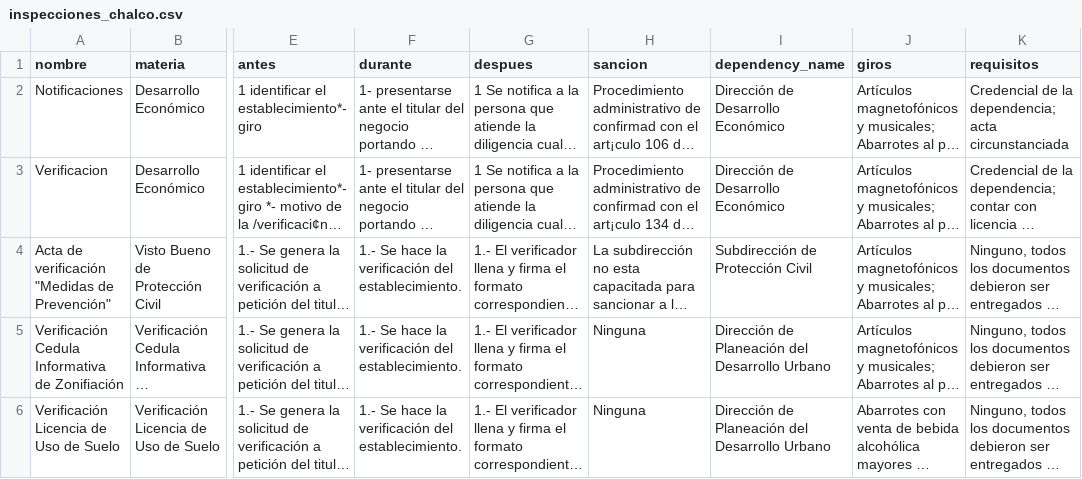
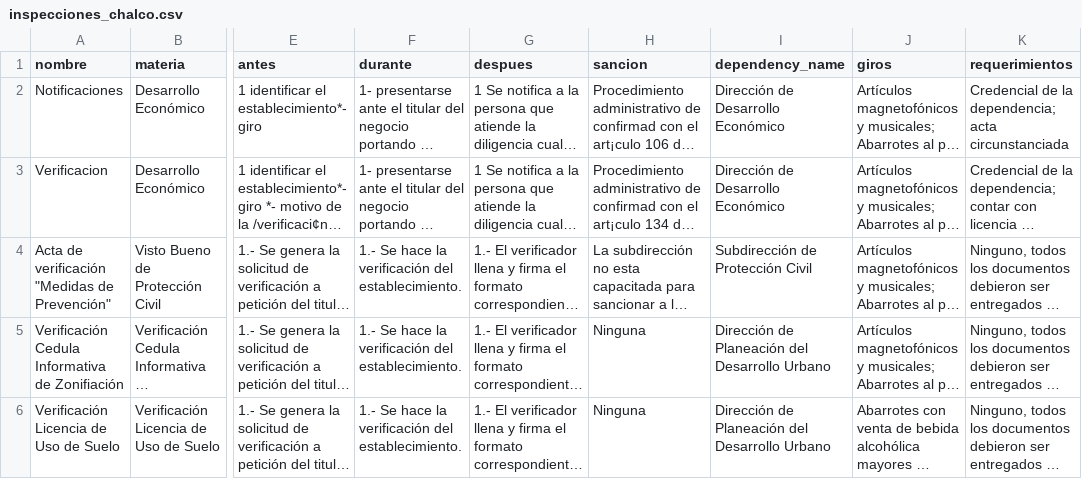
Before and after one commit to CodeandoMexico/IMCO_Municipios, a CSV file: lib/datasets/Chalco/inspecciones_chalco.csv, drawn as a sheet; only a part is shown, gaps mark what is left out; long unchanged cells end in …; the diff names each change by its address in the sheet, - before the commit and + after, or states it on an @@ line.

```diff
--- a/lib/datasets/Chalco/inspecciones_chalco.csv
+++ b/lib/datasets/Chalco/inspecciones_chalco.csv
-K1: requisitos
+K1: requerimientos
```
Also changed, not shown: lib/datasets/Huixquilucan/dependencias_huixquilucan.csv, lib/datasets/TenangoDelValle/inspecciones_tenango_del_valle.csv, 2 other files.
